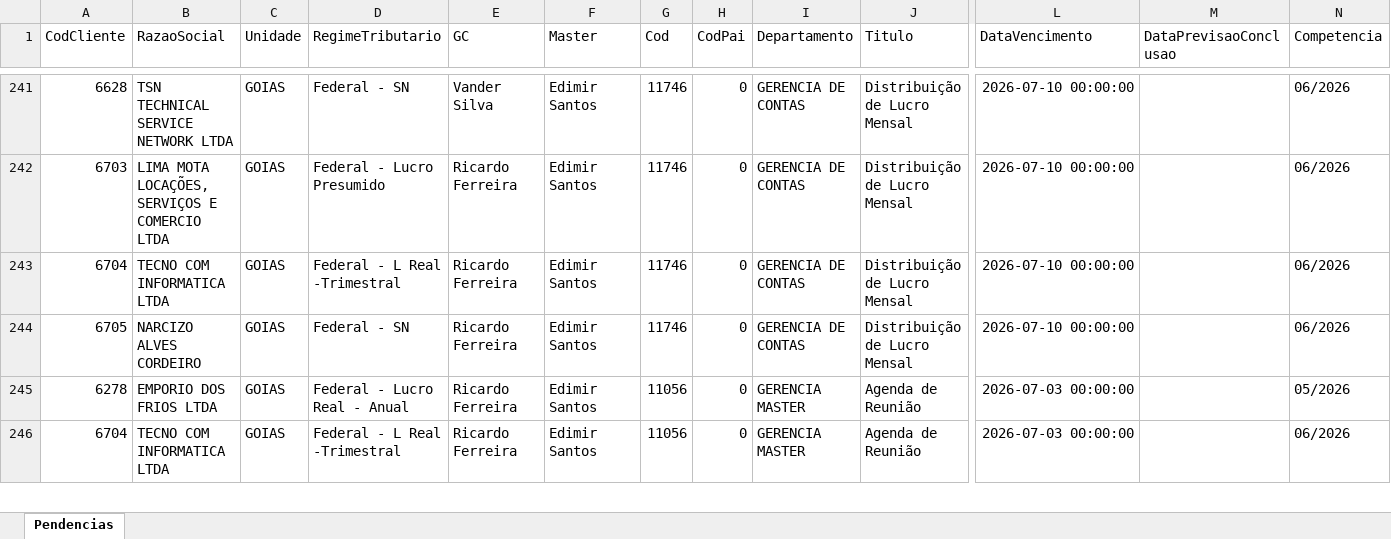
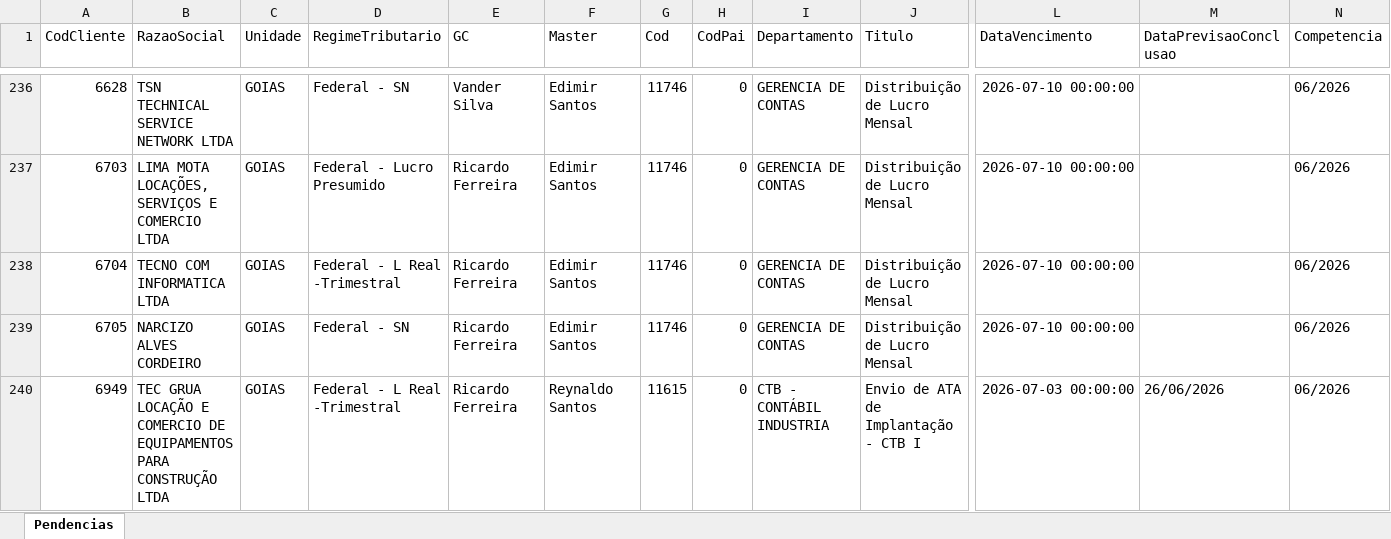
Before and after one commit to willianemanoel/Portal-das-tarefas-teste-, an Excel workbook: dados/base/goias.xlsx, sheet Pendencias, drawn as a sheet; only a part is shown, gaps mark what is left out; values as stored, in another font and other column widths than the file's, no borders; removed rows and columns are numbered as before the commit, all else as after; rows hold the shown columns only; the diff covers the shown part only; the diff names each change by its address in the sheet, - before the commit and + after, or states it on an @@ line.

```diff
--- a/dados/base/goias.xlsx (sheet Pendencias)
+++ b/dados/base/goias.xlsx (sheet Pendencias)
-row 245: 6278 | EMPORIO DOS FRIOS LTDA | GOIAS | Federal - Lucro Real - Anual | Ricardo Ferreira | Edimir Santos | 11056 | 0 | GERENCIA MASTER | Agenda de Reunião | 2026-07-03 00:00:00 |  | 05/2026
-row 246: 6704 | TECNO COM INFORMATICA LTDA | GOIAS | Federal - L Real -Trimestral | Ricardo Ferreira | Edimir Santos | 11056 | 0 | GERENCIA MASTER | Agenda de Reunião | 2026-07-03 00:00:00 |  | 06/2026
+row 240: 6949 | TEC GRUA LOCAÇÃO E COMERCIO DE EQUIPAMENTOS PARA CONSTRUÇÃO LTDA | GOIAS | Federal - L Real -Trimestral | Ricardo Ferreira | Reynaldo Santos | 11615 | 0 | CTB - CONTÁBIL INDUSTRIA | Envio de ATA de Implantação - CTB I | 2026-07-03 00:00:00 | 26/06/2026 | 06/2026
```
Also changed, not shown: 8 added rows, 7 removed rows and 2 edited cells elsewhere in this sheet, dados/base/santos.xlsx, 2 other files.
